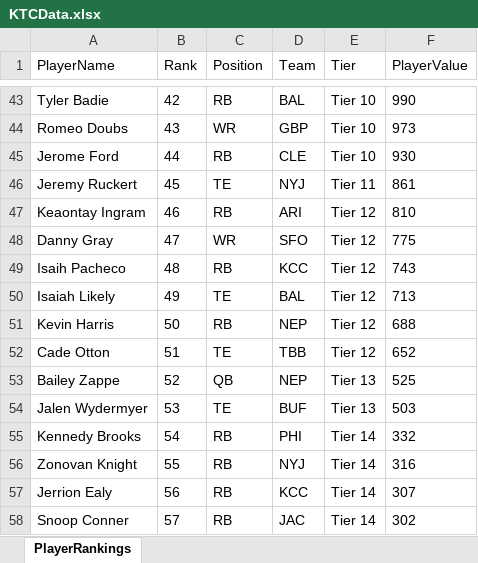
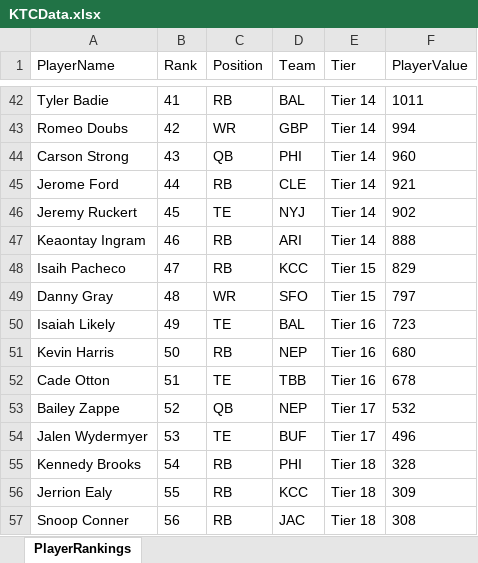
Before and after one commit to erik-butz/butz-sleeper-draft-aid, an Excel workbook: KTCData.xlsx, sheet PlayerRankings, drawn as a sheet; only a part is shown, gaps mark what is left out; values as stored, in another font and other column widths than the file's, no borders; removed rows and columns are numbered as before the commit, all else as after; the diff covers the shown part only; the diff names each change by its address in the sheet, - before the commit and + after, or states it on an @@ line.

```diff
--- a/KTCData.xlsx (sheet PlayerRankings)
+++ b/KTCData.xlsx (sheet PlayerRankings)
-B42 (Rank): 42
+B42 (Rank): 41
-E42:E43 (Tier): Tier 10
+E42:E43 (Tier): Tier 14
-F42 (PlayerValue): 990
+F42 (PlayerValue): 1011
-B43 (Rank): 43
+B43 (Rank): 42
-F43 (PlayerValue): 973
+F43 (PlayerValue): 994
+row 44: Carson Strong | 43 | QB | PHI | Tier 14 | 960
-E45 (Tier): Tier 10
+E45 (Tier): Tier 14
-F45 (PlayerValue): 930
+F45 (PlayerValue): 921
-E46 (Tier): Tier 11
+E46 (Tier): Tier 14
-F46 (PlayerValue): 861
+F46 (PlayerValue): 902
-E47 (Tier): Tier 12
+E47 (Tier): Tier 14
-F47 (PlayerValue): 810
+F47 (PlayerValue): 888
-row 48: Danny Gray | 47 | WR | SFO | Tier 12 | 775
-B48 (Rank): 48
+B48 (Rank): 47
-E48 (Tier): Tier 12
+E48 (Tier): Tier 15
-F48 (PlayerValue): 743
+F48 (PlayerValue): 829
+row 49: Danny Gray | 48 | WR | SFO | Tier 15 | 797
-E50:E52 (Tier): Tier 12
+E50:E52 (Tier): Tier 16
-F50 (PlayerValue): 713
+F50 (PlayerValue): 723
-F51 (PlayerValue): 688
+F51 (PlayerValue): 680
-F52 (PlayerValue): 652
+F52 (PlayerValue): 678
-E53:E54 (Tier): Tier 13
+E53:E54 (Tier): Tier 17
-F53 (PlayerValue): 525
+F53 (PlayerValue): 532
-F54 (PlayerValue): 503
+F54 (PlayerValue): 496
-E55 (Tier): Tier 14
+E55 (Tier): Tier 18
-F55 (PlayerValue): 332
+F55 (PlayerValue): 328
-row 56: Zonovan Knight | 55 | RB | NYJ | Tier 14 | 316
-B56 (Rank): 56
+B56 (Rank): 55
-E56:E57 (Tier): Tier 14
+E56:E57 (Tier): Tier 18
-F56 (PlayerValue): 307
+F56 (PlayerValue): 309
-B57 (Rank): 57
+B57 (Rank): 56
-F57 (PlayerValue): 302
+F57 (PlayerValue): 308
```
Also changed, not shown: 9 added rows, 9 removed rows and 75 edited cells elsewhere in this sheet, 1 other file.
